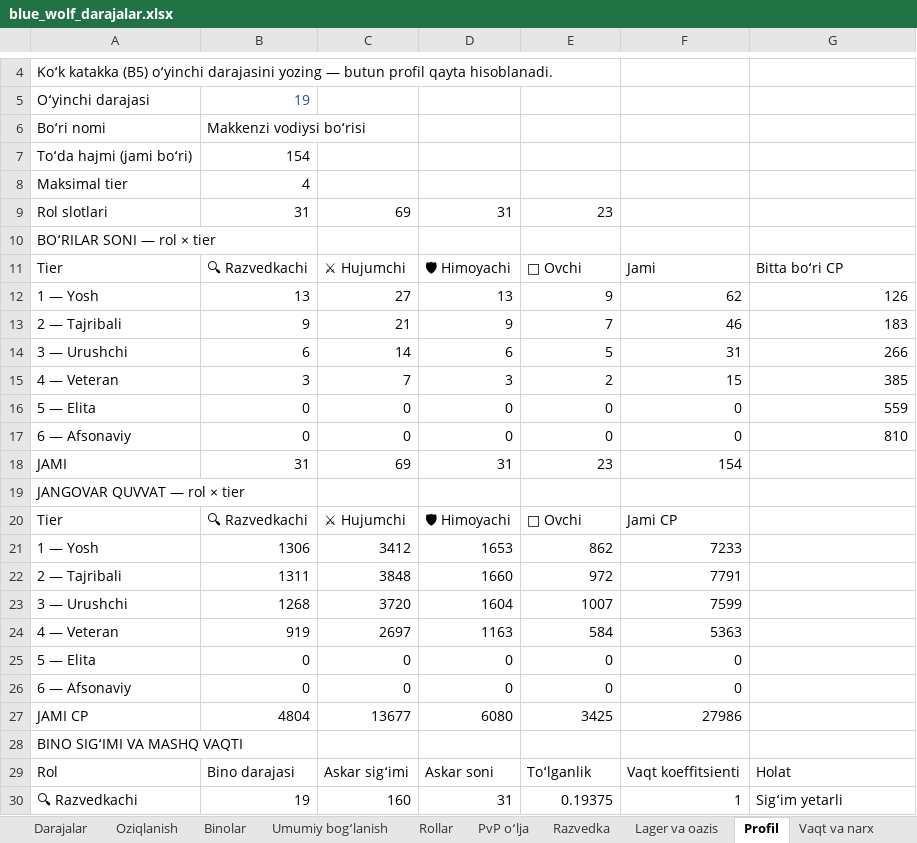
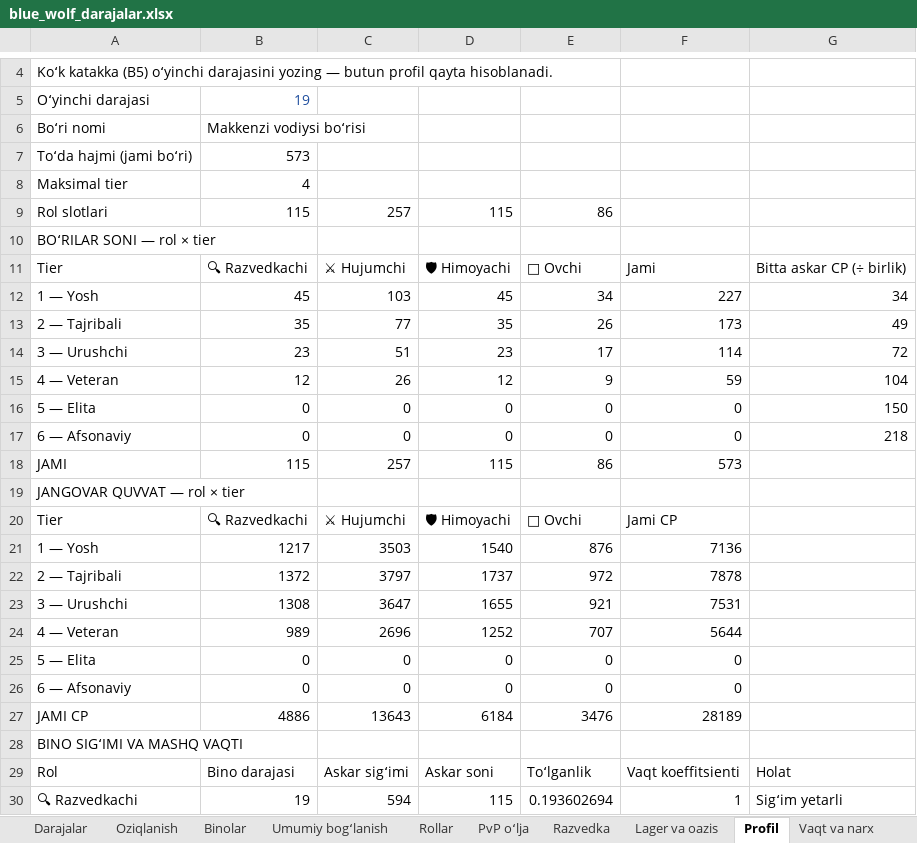
Before and after one commit to xalilovshahobiddin-gif/studious-meme, an Excel workbook: docs/blue_wolf/blue_wolf_darajalar.xlsx, sheet Profil, drawn as a sheet; only a part is shown, gaps mark what is left out; values as stored, in another font and other column widths than the file's, no borders; removed rows and columns are numbered as before the commit, all else as after; the diff covers the shown part only; the diff names each change by its address in the sheet, - before the commit and + after, or states it on an @@ line.

```diff
--- a/docs/blue_wolf/blue_wolf_darajalar.xlsx (sheet Profil)
+++ b/docs/blue_wolf/blue_wolf_darajalar.xlsx (sheet Profil)
-B7: 154
+B7: 573
-row 9: Rol slotlari | 31 | 69 | 31 | 23
+row 9: Rol slotlari | 115 | 257 | 115 | 86
-G11: Bitta boʻri CP
+G11: Bitta askar CP (÷ birlik)
-row 12: 1 — Yosh | 13 | 27 | 13 | 9 | 62 | 126
-row 13: 2 — Tajribali | 9 | 21 | 9 | 7 | 46 | 183
-row 14: 3 — Urushchi | 6 | 14 | 6 | 5 | 31 | 266
-row 15: 4 — Veteran | 3 | 7 | 3 | 2 | 15 | 385
+row 12: 1 — Yosh | 45 | 103 | 45 | 34 | 227 | 34
+row 13: 2 — Tajribali | 35 | 77 | 35 | 26 | 173 | 49
+row 14: 3 — Urushchi | 23 | 51 | 23 | 17 | 114 | 72
+row 15: 4 — Veteran | 12 | 26 | 12 | 9 | 59 | 104
-G16: 559
+G16: 150
-G17: 810
+G17: 218
-row 18: JAMI | 31 | 69 | 31 | 23 | 154
+row 18: JAMI | 115 | 257 | 115 | 86 | 573
-row 21: 1 — Yosh | 1306 | 3412 | 1653 | 862 | 7233
+row 21: 1 — Yosh | 1217 | 3503 | 1540 | 876 | 7136
-B22: 1311
+B22: 1372
-C22: 3848
+C22: 3797
-D22: 1660
+D22: 1737
-F22: 7791
+F22: 7878
-row 23: 3 — Urushchi | 1268 | 3720 | 1604 | 1007 | 7599
-row 24: 4 — Veteran | 919 | 2697 | 1163 | 584 | 5363
+row 23: 3 — Urushchi | 1308 | 3647 | 1655 | 921 | 7531
+row 24: 4 — Veteran | 989 | 2696 | 1252 | 707 | 5644
-row 27: JAMI CP | 4804 | 13677 | 6080 | 3425 | 27986
+row 27: JAMI CP | 4886 | 13643 | 6184 | 3476 | 28189
-C30: 160
+C30: 594
-D30: 31
+D30: 115
-E30: 0.19375
+E30: 0.193602694
```
Also changed, not shown: 9 edited cells elsewhere in this sheet, sheet Askar iqtisodi, sheet Umumiy bogʻlanish, sheet Razvedka, sheet Lager va oazis, sheet Mukofot va mavsum, sheet Binolar, 6 more sheets, formulas that keep their value, 27 other files.
